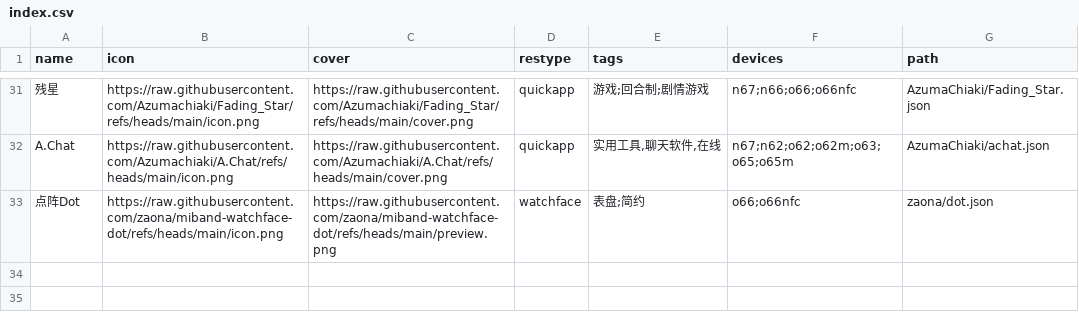
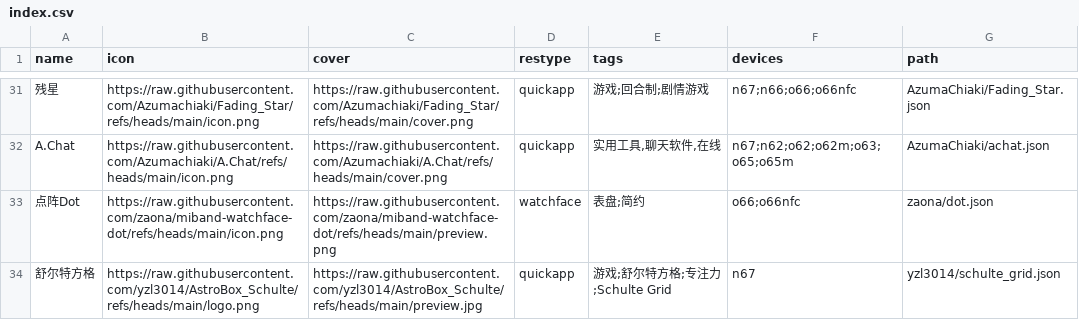
Before and after one commit to Ziyimiao5054/AstroBox-Repo, a CSV file: index.csv, drawn as a sheet; only a part is shown, gaps mark what is left out.

Commit message:
add: 舒尔特方格
米坛资源：https://www.bandbbs.cn/resources/3203/

```diff
--- a/index.csv
+++ b/index.csv
@@ -33 +33,2 @@ A.Chat,https://raw.githubusercontent.com/Azumachiaki/A.Chat/refs/heads/main/icon
 点阵Dot,https://raw.githubusercontent.com/zaona/miband-watchface-dot/refs/heads/main/icon.png,https://raw.githubusercontent.com/zaona/miband-watchface-dot/refs/heads/main/preview.png,watchface,"表盘;简约","o66;o66nfc",zaona/dot.json
+舒尔特方格,https://raw.githubusercontent.com/yzl3014/AstroBox_Schulte/refs/heads/main/logo.png,https://raw.githubusercontent.com/yzl3014/AstroBox_Schulte/refs/heads/main/preview.jpg,quickapp,"游戏;舒尔特方格;专注力;Schulte Grid",n67,yzl3014/schulte_grid.json
```
Also changed, not shown: 1 other file.
